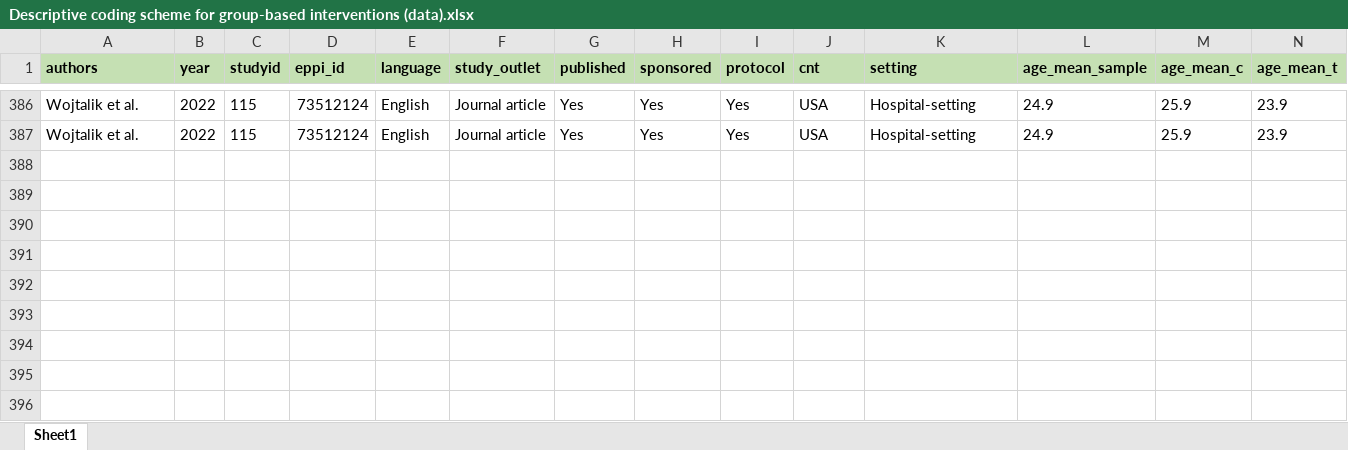
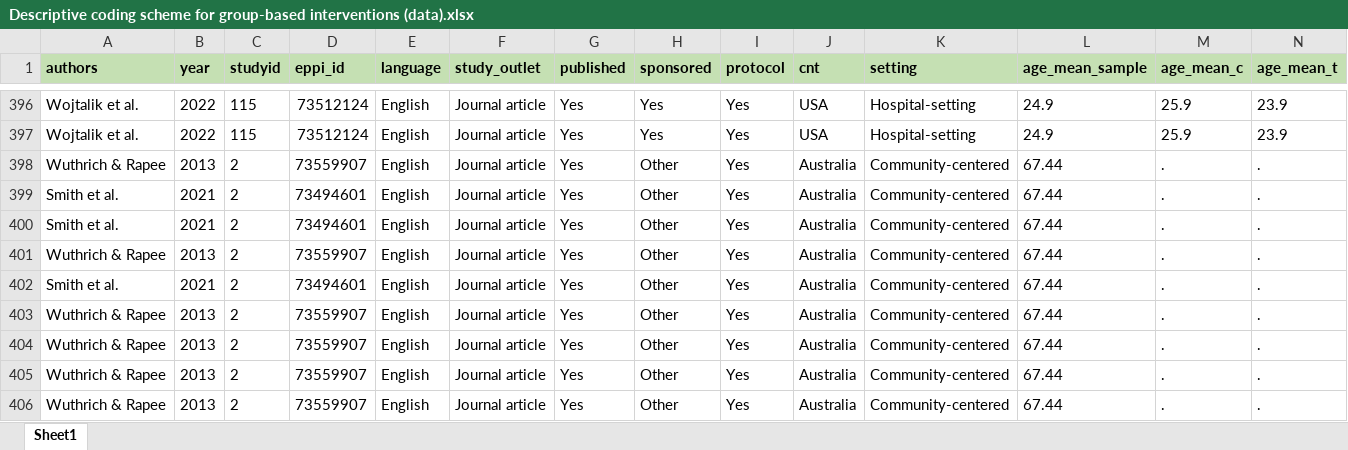
Before and after one commit to MikkelVembye/Group-based-interventions, an Excel workbook: ES calc/Descriptive coding scheme for group-based interventions (data).xlsx, sheet Sheet1, drawn as a sheet; only a part is shown, gaps mark what is left out; values as stored, in another font and other column widths than the file's, no borders; rows hold the shown columns only; the diff covers the shown part only; the diff names each change by its address in the sheet, - before the commit and + after, or states it on an @@ line.

```diff
--- a/ES calc/Descriptive coding scheme for group-based interventions (data).xlsx (sheet Sheet1)
+++ b/ES calc/Descriptive coding scheme for group-based interventions (data).xlsx (sheet Sheet1)
+row 398: Wuthrich & Rapee | 2013 | 2 | 73559907 | English | Journal article | Yes | Other | Yes | Australia | Community-centered | 67.44 | . | .
+row 399: Smith et al. | 2021 | 2 | 73494601 | English | Journal article | Yes | Other | Yes | Australia | Community-centered | 67.44 | . | .
+row 400: Smith et al. | 2021 | 2 | 73494601 | English | Journal article | Yes | Other | Yes | Australia | Community-centered | 67.44 | . | .
+row 401: Wuthrich & Rapee | 2013 | 2 | 73559907 | English | Journal article | Yes | Other | Yes | Australia | Community-centered | 67.44 | . | .
+row 402: Smith et al. | 2021 | 2 | 73494601 | English | Journal article | Yes | Other | Yes | Australia | Community-centered | 67.44 | . | .
+row 403: Wuthrich & Rapee | 2013 | 2 | 73559907 | English | Journal article | Yes | Other | Yes | Australia | Community-centered | 67.44 | . | .
+row 404: Wuthrich & Rapee | 2013 | 2 | 73559907 | English | Journal article | Yes | Other | Yes | Australia | Community-centered | 67.44 | . | .
+row 405: Wuthrich & Rapee | 2013 | 2 | 73559907 | English | Journal article | Yes | Other | Yes | Australia | Community-centered | 67.44 | . | .
+row 406: Wuthrich & Rapee | 2013 | 2 | 73559907 | English | Journal article | Yes | Other | Yes | Australia | Community-centered | 67.44 | . | .
```
Also changed, not shown: 10 added rows elsewhere in this sheet.
